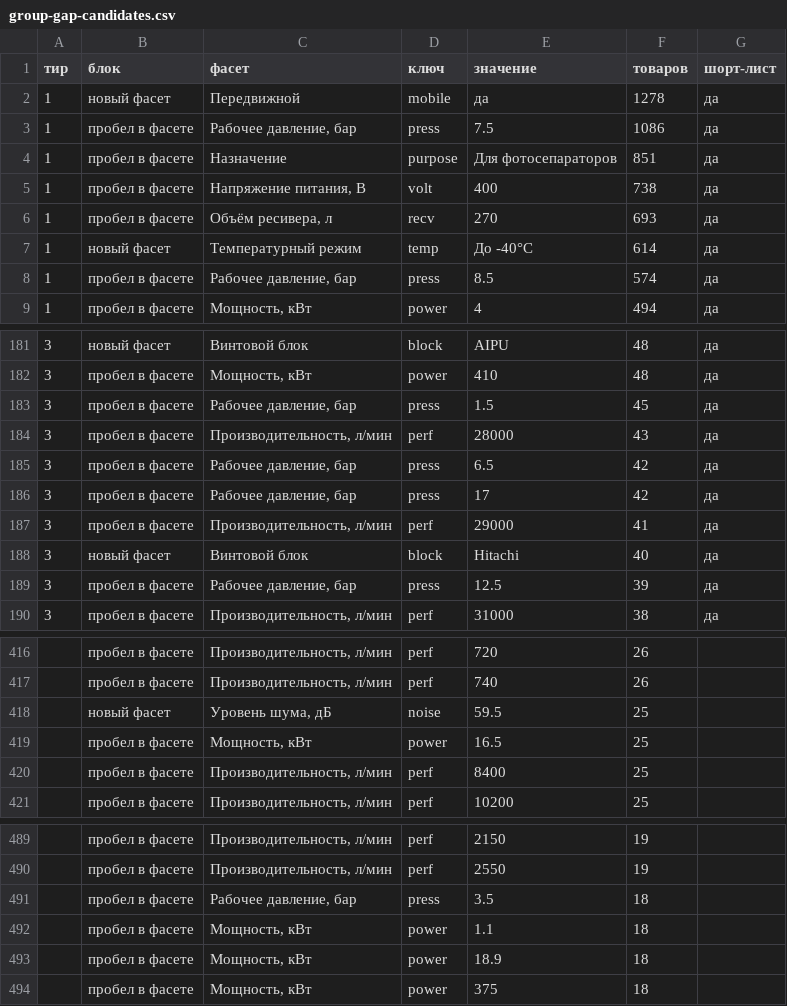
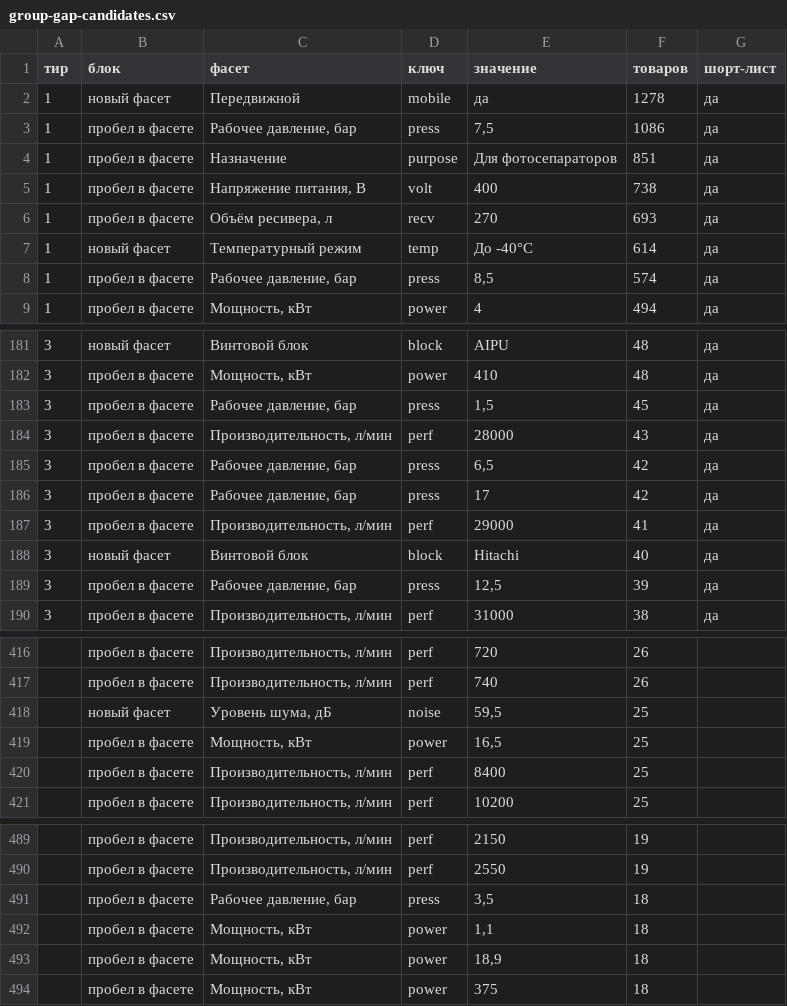
Before and after one commit to kirillrand4-alt/avto, a CSV file: seo-texts/group-gap-candidates.csv, drawn as a sheet; only a part is shown, gaps mark what is left out; the diff covers the shown part only.

```diff
--- a/seo-texts/group-gap-candidates.csv
+++ b/seo-texts/group-gap-candidates.csv
@@ -2,3 +2,3 @@
 1;новый фасет;Передвижной;mobile;да;1278;да
-1;пробел в фасете;Рабочее давление, бар;press;7.5;1086;да
+1;пробел в фасете;Рабочее давление, бар;press;7,5;1086;да
 1;пробел в фасете;Назначение;purpose;Для фотосепараторов;851;да
@@ -7,3 +7,3 @@
 1;новый фасет;Температурный режим;temp;До -40°C;614;да
-1;пробел в фасете;Рабочее давление, бар;press;8.5;574;да
+1;пробел в фасете;Рабочее давление, бар;press;8,5;574;да
 1;пробел в фасете;Мощность, кВт;power;4;494;да
@@ -182,5 +182,5 @@
 3;пробел в фасете;Мощность, кВт;power;410;48;да
-3;пробел в фасете;Рабочее давление, бар;press;1.5;45;да
+3;пробел в фасете;Рабочее давление, бар;press;1,5;45;да
 3;пробел в фасете;Производительность, л/мин;perf;28000;43;да
-3;пробел в фасете;Рабочее давление, бар;press;6.5;42;да
+3;пробел в фасете;Рабочее давление, бар;press;6,5;42;да
 3;пробел в фасете;Рабочее давление, бар;press;17;42;да
@@ -188,3 +188,3 @@
 3;новый фасет;Винтовой блок;block;Hitachi;40;да
-3;пробел в фасете;Рабочее давление, бар;press;12.5;39;да
+3;пробел в фасете;Рабочее давление, бар;press;12,5;39;да
 3;пробел в фасете;Производительность, л/мин;perf;31000;38;да
@@ -417,4 +417,4 @@
 ;пробел в фасете;Производительность, л/мин;perf;740;26;
-;новый фасет;Уровень шума, дБ;noise;59.5;25;
-;пробел в фасете;Мощность, кВт;power;16.5;25;
+;новый фасет;Уровень шума, дБ;noise;59,5;25;
+;пробел в фасете;Мощность, кВт;power;16,5;25;
 ;пробел в фасете;Производительность, л/мин;perf;8400;25;
@@ -490,5 +490,5 @@
 ;пробел в фасете;Производительность, л/мин;perf;2550;19;
-;пробел в фасете;Рабочее давление, бар;press;3.5;18;
-;пробел в фасете;Мощность, кВт;power;1.1;18;
-;пробел в фасете;Мощность, кВт;power;18.9;18;
+;пробел в фасете;Рабочее давление, бар;press;3,5;18;
+;пробел в фасете;Мощность, кВт;power;1,1;18;
+;пробел в фасете;Мощность, кВт;power;18,9;18;
 ;пробел в фасете;Мощность, кВт;power;375;18;
```
Also changed, not shown: 17 edited cells elsewhere in this file, 4 other files.
